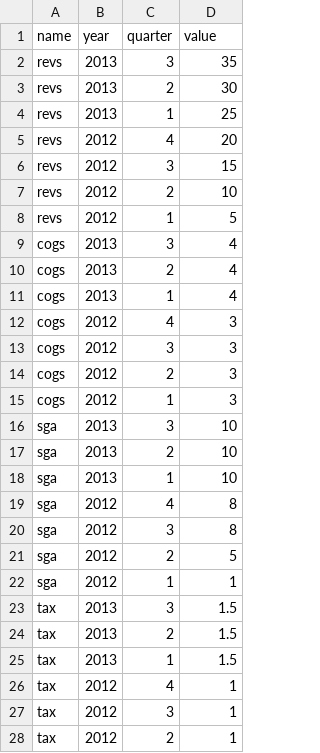
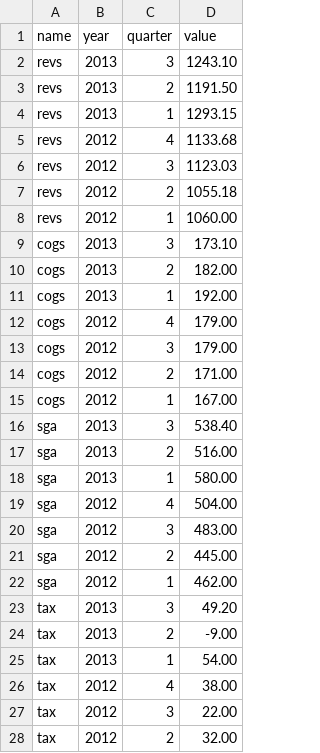
Before and after one commit to zkourouma/Projectionist, a CSV file: db/income_metrics.csv, drawn as a sheet; only a part is shown; the diff covers the shown part only.

```diff
--- a/db/income_metrics.csv
+++ b/db/income_metrics.csv
@@ -1,28 +1,28 @@
 name,year,quarter,value
-revs,2013,3,35
-revs,2013,2,30
-revs,2013,1,25
-revs,2012,4,20
-revs,2012,3,15
-revs,2012,2,10
-revs,2012,1,5
-cogs,2013,3,4
-cogs,2013,2,4
-cogs,2013,1,4
-cogs,2012,4,3
-cogs,2012,3,3
-cogs,2012,2,3
-cogs,2012,1,3
-sga,2013,3,10
-sga,2013,2,10
-sga,2013,1,10
-sga,2012,4,8
-sga,2012,3,8
-sga,2012,2,5
-sga,2012,1,1
-tax,2013,3,1.5
-tax,2013,2,1.5
-tax,2013,1,1.5
-tax,2012,4,1
-tax,2012,3,1
-tax,2012,2,1
+revs,2013,3,1243.10
+revs,2013,2,1191.50
+revs,2013,1,1293.15
+revs,2012,4,1133.68
+revs,2012,3,1123.03
+revs,2012,2,1055.18
+revs,2012,1,1060.00
+cogs,2013,3,173.10
+cogs,2013,2,182.00
+cogs,2013,1,192.00
+cogs,2012,4,179.00
+cogs,2012,3,179.00
+cogs,2012,2,171.00
+cogs,2012,1,167.00
+sga,2013,3,538.40
+sga,2013,2,516.00
+sga,2013,1,580.00
+sga,2012,4,504.00
+sga,2012,3,483.00
+sga,2012,2,445.00
+sga,2012,1,462.00
+tax,2013,3,49.20
+tax,2013,2,-9.00
+tax,2013,1,54.00
+tax,2012,4,38.00
+tax,2012,3,22.00
+tax,2012,2,32.00
```
Also changed, not shown: 7 added rows and 8 edited cells elsewhere in this file, db/balance_metrics.csv, db/cash_metrics.csv, 19 other files.
